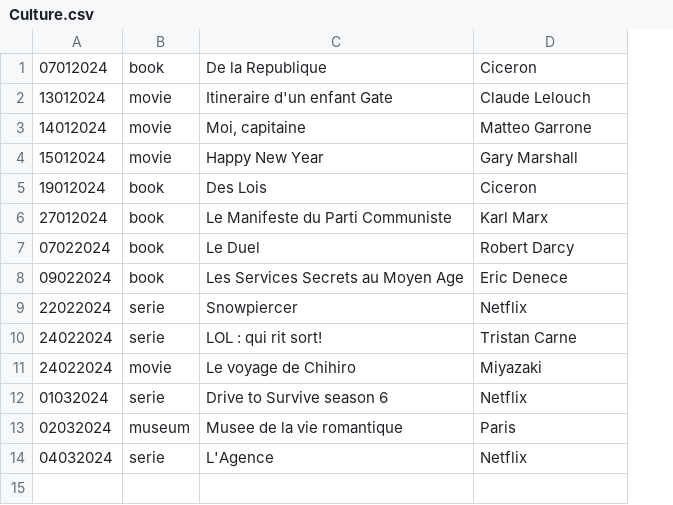
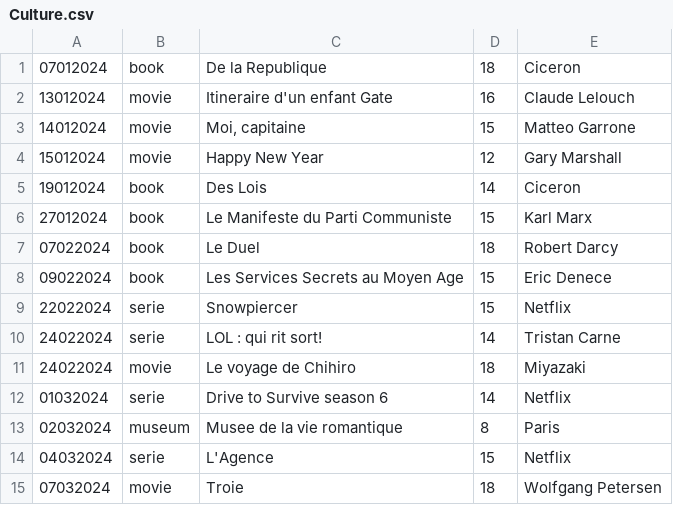
Before and after one commit to Yanisaec/DataMyLife, a CSV file: Indexes/Culture.csv, drawn as a sheet; the diff names each change by its address in the sheet, - before the commit and + after, or states it on an @@ line.

```diff
--- a/Indexes/Culture.csv
+++ b/Indexes/Culture.csv
+column D, rows 1-14: 18 | 16 | 15 | 12 | 14 | 15 | 18 | 15 | 15 | 14 | 18 | 14 | 8 | 15
+row 15: 07032024 | movie | Troie | 18 | Wolfgang Petersen
```
Also changed, not shown: Indexes/Eating.csv, Indexes/Ingredients.csv, 11 other files.
